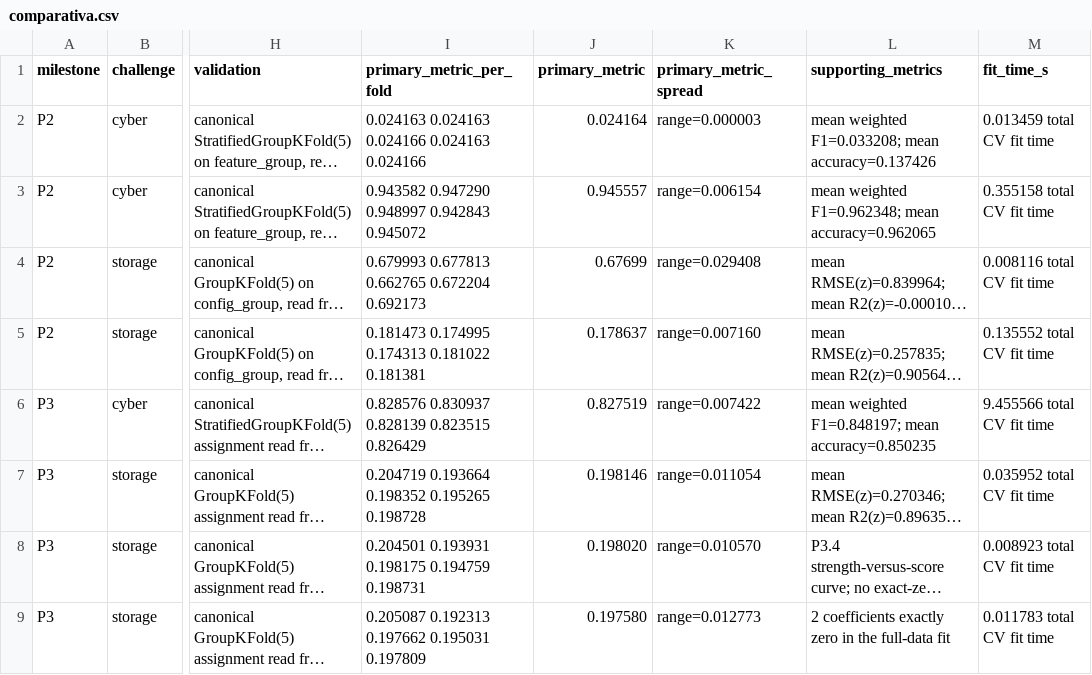
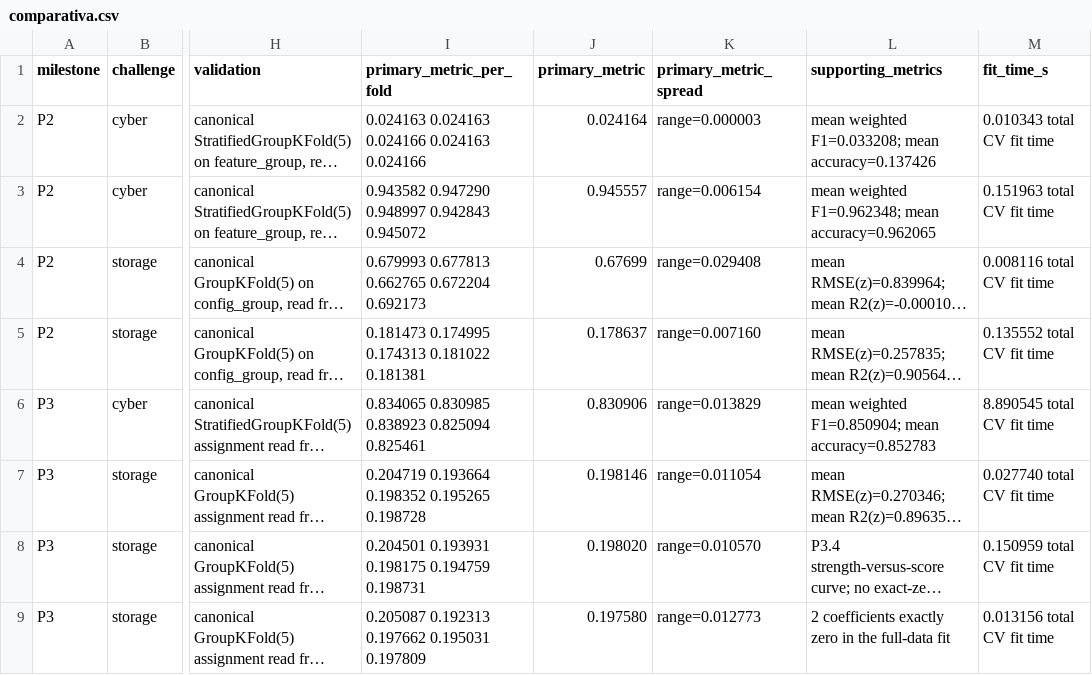
Before and after one commit to andresjimenezbonilla4321/Machine_learning, a CSV file: PRACTICE_2/Proyecto/comparativa.csv, drawn as a sheet; only a part is shown, gaps mark what is left out; long unchanged cells end in …; the diff names each change by its address in the sheet, - before the commit and + after, or states it on an @@ line.

```diff
--- a/PRACTICE_2/Proyecto/comparativa.csv
+++ b/PRACTICE_2/Proyecto/comparativa.csv
-M2 (fit_time_s): 0.013459 total CV fit time
+M2 (fit_time_s): 0.010343 total CV fit time
-M3 (fit_time_s): 0.355158 total CV fit time
+M3 (fit_time_s): 0.151963 total CV fit time
-I6 (primary_metric_per_fold): 0.828576 0.830937 0.828139 0.823515 0.826429
+I6 (primary_metric_per_fold): 0.834065 0.830985 0.838923 0.825094 0.825461
-J6 (primary_metric): 0.827519
+J6 (primary_metric): 0.830906
-K6 (primary_metric_spread): range=0.007422
+K6 (primary_metric_spread): range=0.013829
-L6 (supporting_metrics): mean weighted F1=0.848197; mean accuracy=0.850235
+L6 (supporting_metrics): mean weighted F1=0.850904; mean accuracy=0.852783
-M6 (fit_time_s): 9.455566 total CV fit time
+M6 (fit_time_s): 8.890545 total CV fit time
-M7 (fit_time_s): 0.035952 total CV fit time
+M7 (fit_time_s): 0.027740 total CV fit time
-M8 (fit_time_s): 0.008923 total CV fit time
+M8 (fit_time_s): 0.150959 total CV fit time
-M9 (fit_time_s): 0.011783 total CV fit time
+M9 (fit_time_s): 0.013156 total CV fit time
```
Also changed, not shown: 6 other files.
